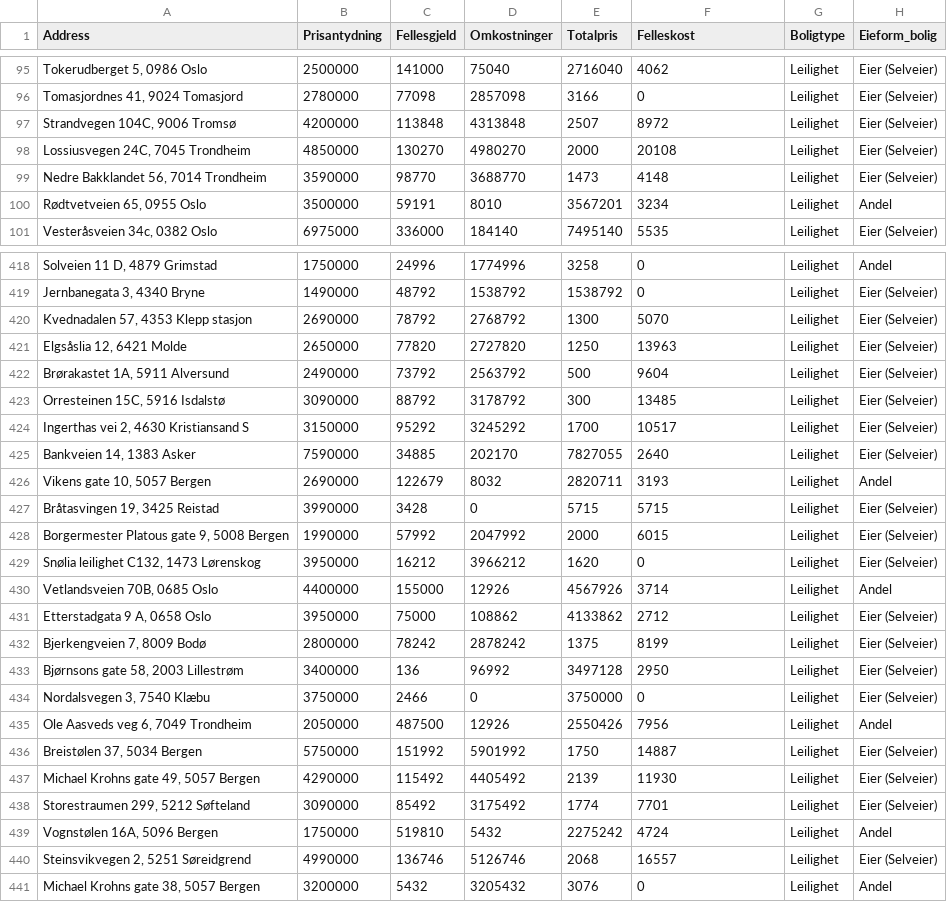
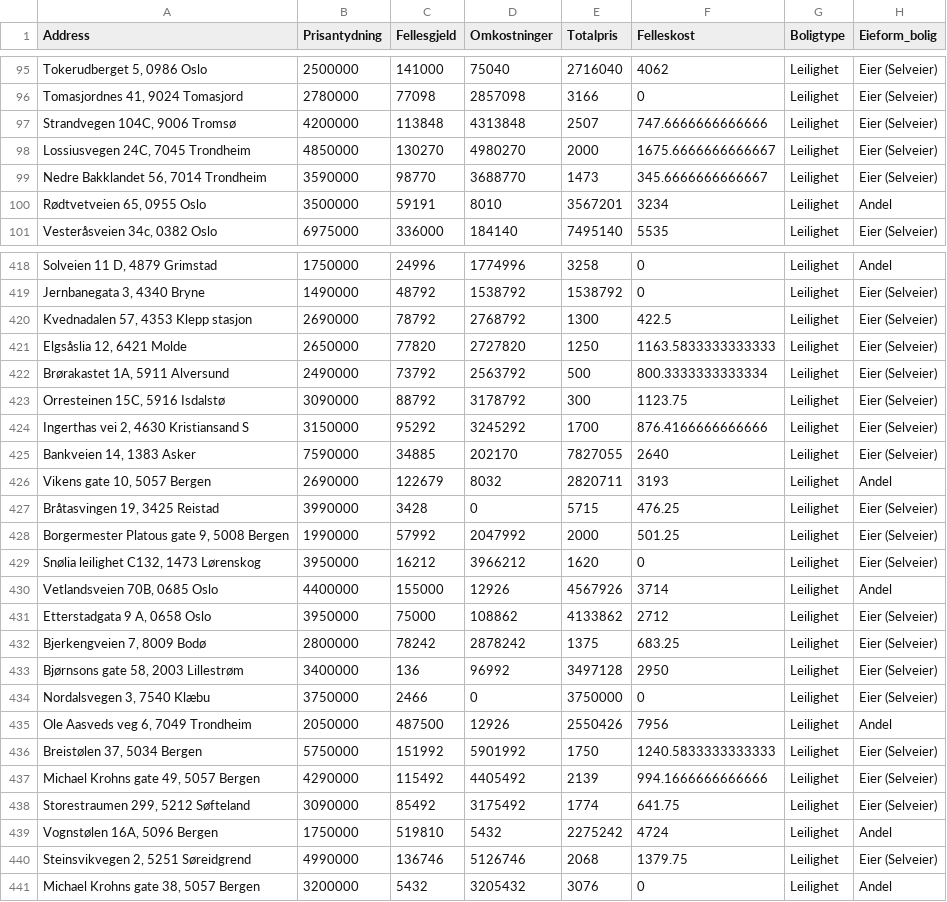
Before and after one commit to AdamArafa/House_Price_Finn.no_Data, a CSV file: data_cleaned.csv, drawn as a sheet; only a part is shown, gaps mark what is left out; the diff covers the shown part only; the diff names each change by its address in the sheet, - before the commit and + after, or states it on an @@ line.

Commit message:
uploaded data_cleaned2 notebook and data_cleaned csv file

```diff
--- a/data_cleaned.csv
+++ b/data_cleaned.csv
-F97 (Felleskost): 8972
+F97 (Felleskost): 747.6666666666666
-F98 (Felleskost): 20108
+F98 (Felleskost): 1675.6666666666667
-F99 (Felleskost): 4148
+F99 (Felleskost): 345.6666666666667
-F420 (Felleskost): 5070
+F420 (Felleskost): 422.5
-F421 (Felleskost): 13963
+F421 (Felleskost): 1163.5833333333333
-F422 (Felleskost): 9604
+F422 (Felleskost): 800.3333333333334
-F423 (Felleskost): 13485
+F423 (Felleskost): 1123.75
-F424 (Felleskost): 10517
+F424 (Felleskost): 876.4166666666666
-F427 (Felleskost): 5715
+F427 (Felleskost): 476.25
-F428 (Felleskost): 6015
+F428 (Felleskost): 501.25
-F432 (Felleskost): 8199
+F432 (Felleskost): 683.25
-F436 (Felleskost): 14887
+F436 (Felleskost): 1240.5833333333333
-F437 (Felleskost): 11930
+F437 (Felleskost): 994.1666666666666
-F438 (Felleskost): 7701
+F438 (Felleskost): 641.75
-F440 (Felleskost): 16557
+F440 (Felleskost): 1379.75
```
Also changed, not shown: 137 edited cells elsewhere in this file, 3 other files.
